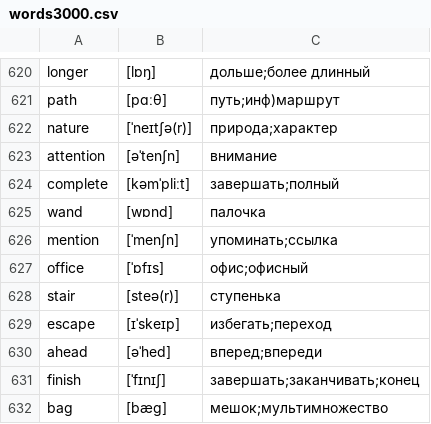
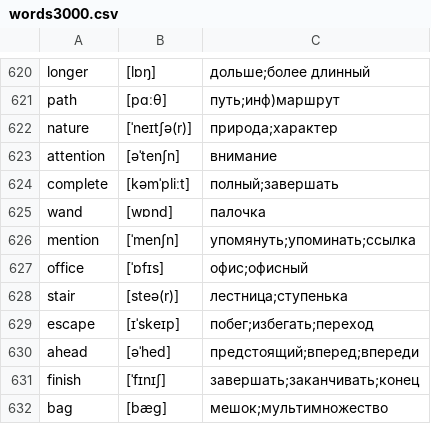
Before and after one commit to kotvickiy/english3000, a CSV file: words3000.csv, drawn as a sheet; only a part is shown, gaps mark what is left out.

```diff
--- a/words3000.csv
+++ b/words3000.csv
@@ -623,9 +623,9 @@ nature,[ˈneɪtʃə(r)],природа;характер
 attention,[əˈtenʃn],внимание
-complete,[kəmˈpliːt],завершать;полный
+complete,[kəmˈpliːt],полный;завершать
 wand,[wɒnd],палочка
-mention,[ˈmenʃn],упоминать;ссылка
+mention,[ˈmenʃn],упомянуть;упоминать;ссылка
 office,[ˈɒfɪs],офис;офисный
-stair,[steə(r)],ступенька
-escape,[ɪˈskeɪp],избегать;переход
-ahead,[əˈhed],вперед;впереди
+stair,[steə(r)],лестница;ступенька
+escape,[ɪˈskeɪp],побег;избегать;переход
+ahead,[əˈhed],предстоящий;вперед;впереди
 finish,[ˈfɪnɪʃ],завершать;заканчивать;конец
```
